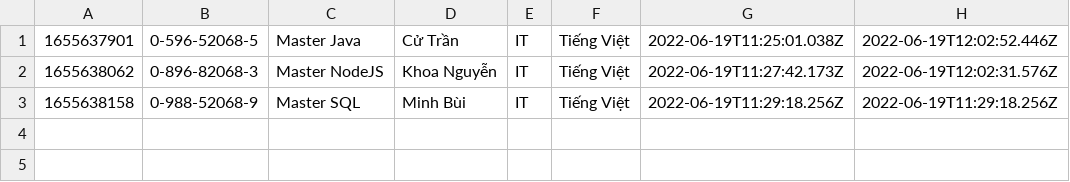
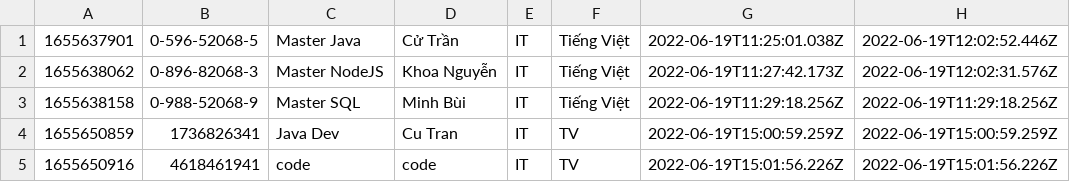
Before and after one commit to codegymhue/librus, a CSV file: data/books.csv, drawn as a sheet.

Commit message:
ADD Lending book

```diff
--- a/data/books.csv
+++ b/data/books.csv
@@ -3 +3,3 @@
 1655638158,0-988-52068-9,Master SQL,Minh Bùi,IT,Tiếng Việt,2022-06-19T11:29:18.256Z,2022-06-19T11:29:18.256Z
+1655650859,1736826341,Java Dev,Cu Tran,IT,TV,2022-06-19T15:00:59.259Z,2022-06-19T15:00:59.259Z
+1655650916,4618461941,code,code,IT,TV,2022-06-19T15:01:56.226Z,2022-06-19T15:01:56.226Z
```
Also changed, not shown: data/book-items.csv, 8 other files.
